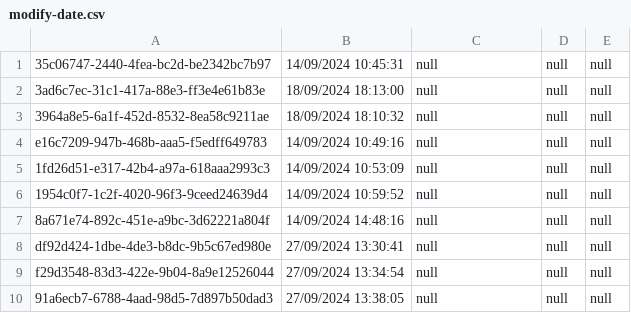
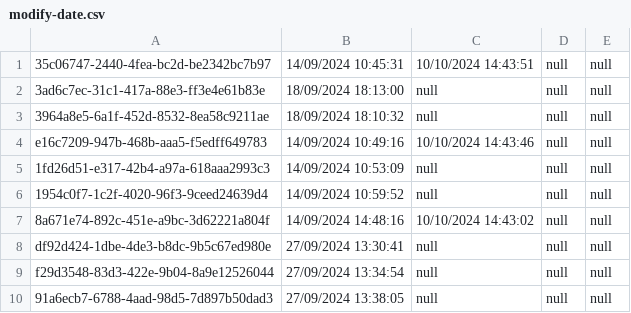
Before and after one commit to thg1rb/my-appeal, a CSV file: data/modify-date.csv, drawn as a sheet.

```diff
--- a/data/modify-date.csv
+++ b/data/modify-date.csv
@@ -1,8 +1,8 @@
-35c06747-2440-4fea-bc2d-be2342bc7b97,14/09/2024 10:45:31,null,null,null
+35c06747-2440-4fea-bc2d-be2342bc7b97,14/09/2024 10:45:31,10/10/2024 14:43:51,null,null
 3ad6c7ec-31c1-417a-88e3-ff3e4e61b83e,18/09/2024 18:13:00,null,null,null
 3964a8e5-6a1f-452d-8532-8ea58c9211ae,18/09/2024 18:10:32,null,null,null
-e16c7209-947b-468b-aaa5-f5edff649783,14/09/2024 10:49:16,null,null,null
+e16c7209-947b-468b-aaa5-f5edff649783,14/09/2024 10:49:16,10/10/2024 14:43:46,null,null
 1fd26d51-e317-42b4-a97a-618aaa2993c3,14/09/2024 10:53:09,null,null,null
 1954c0f7-1c2f-4020-96f3-9ceed24639d4,14/09/2024 10:59:52,null,null,null
-8a671e74-892c-451e-a9bc-3d62221a804f,14/09/2024 14:48:16,null,null,null
+8a671e74-892c-451e-a9bc-3d62221a804f,14/09/2024 14:48:16,10/10/2024 14:43:02,null,null
 df92d424-1dbe-4de3-b8dc-9b5c67ed980e,27/09/2024 13:30:41,null,null,null
```
Also changed, not shown: data/appeal-list.csv, data/users/admin.csv, 41 other files.
